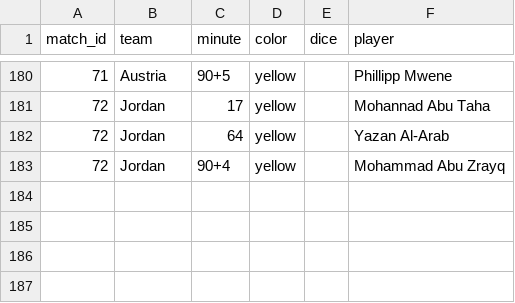
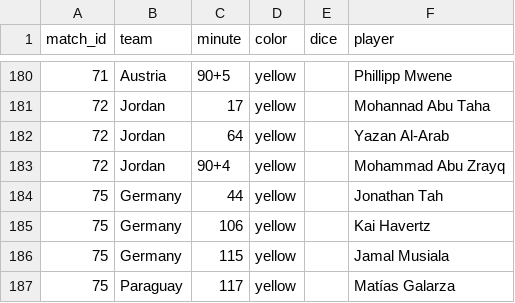
Before and after one commit to Godfrey811/wc2026friends, a CSV file: data/cards.csv, drawn as a sheet; only a part is shown, gaps mark what is left out; the diff names each change by its address in the sheet, - before the commit and + after, or states it on an @@ line.

```diff
--- a/data/cards.csv
+++ b/data/cards.csv
+row 184: 75 | Germany | 44 | yellow |  | Jonathan Tah
+row 185: 75 | Germany | 106 | yellow |  | Kai Havertz
+row 186: 75 | Germany | 115 | yellow |  | Jamal Musiala
+row 187: 75 | Paraguay | 117 | yellow |  | Matías Galarza
```
Also changed, not shown: data/fixtures.csv, data/goals.csv, 3 other files.
